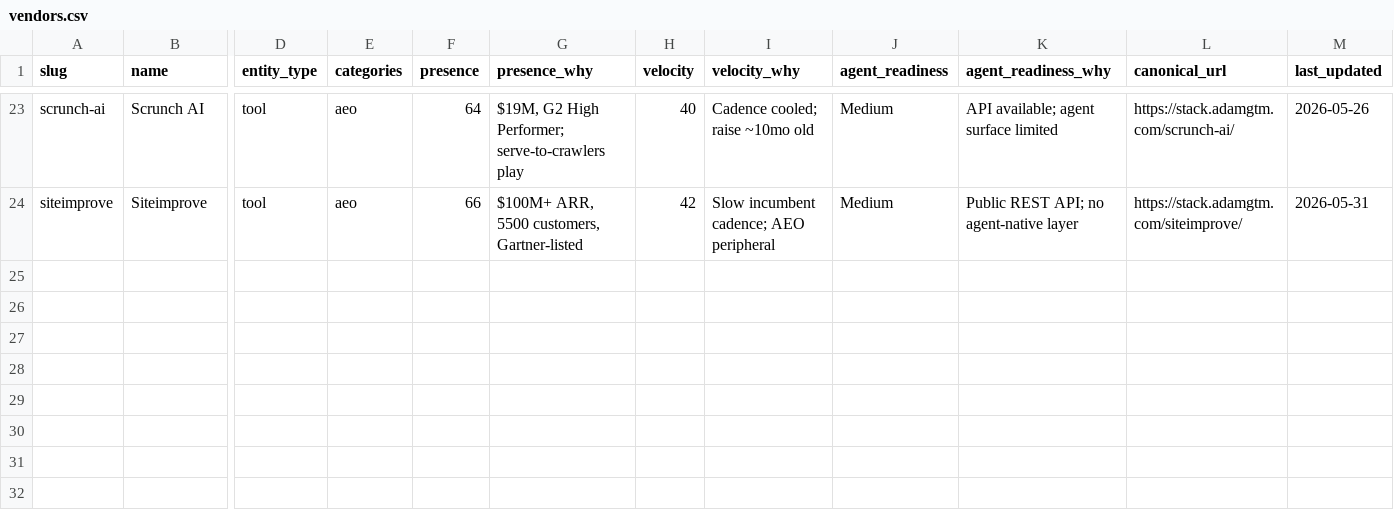
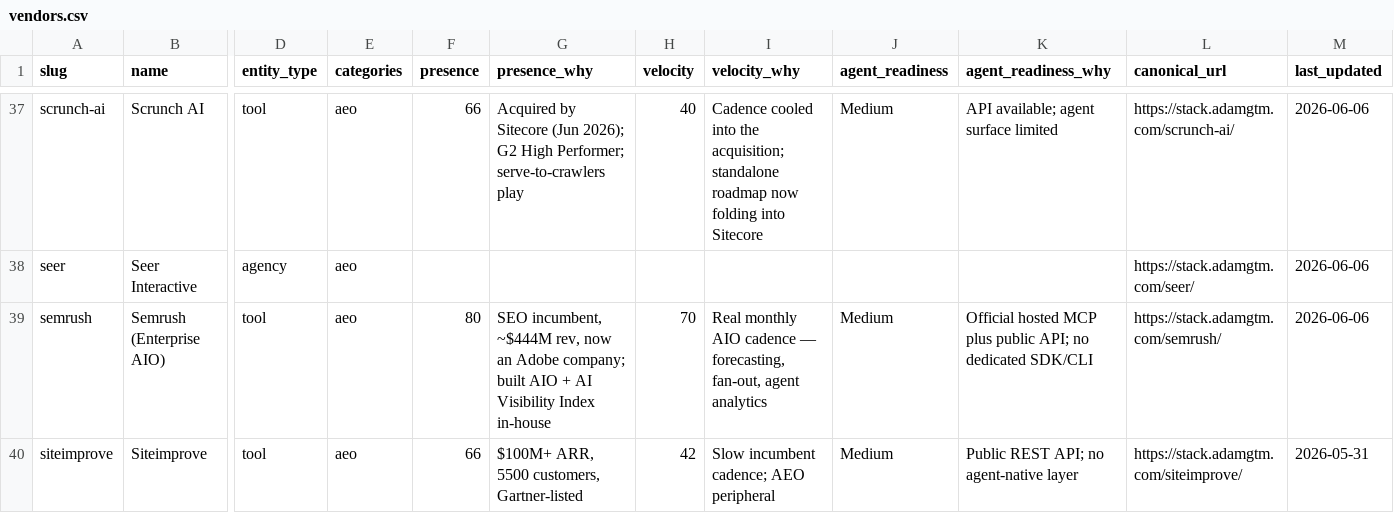
Before and after one commit to adamgtm/aeo-stack-report, a CSV file: data/vendors.csv, drawn as a sheet; only a part is shown, gaps mark what is left out; addresses are those after the commit; rows hold the shown columns only; the diff covers the shown part only; the diff names each change by its address in the sheet, - before the commit and + after, or states it on an @@ line.

Commit message:
Refresh 2026-06-06 — synced from adamgtm.com/stack

```diff
--- a/data/vendors.csv
+++ b/data/vendors.csv
-F37 (presence): 64
+F37 (presence): 66
-G37 (presence_why): $19M, G2 High…
+G37 (presence_why): Acquired by Sitecore (Jun 2026); G2 High…
-I37 (velocity_why): Cadence cooled; raise ~10mo old
+I37 (velocity_why): Cadence cooled into the acquisition; standalone roadmap now folding into Sitecore
-M37 (last_updated): 2026-05-26
+M37 (last_updated): 2026-06-06
+row 38: seer | Seer Interactive | agency | aeo |  |  |  |  |  |  | https://stack.adamgtm.com/seer/ | 2026-06-06
+row 39: semrush | Semrush (Enterprise AIO) | tool | aeo | 80 | SEO incumbent, ~$444M rev, now an Adobe company; built AIO + AI Visibility Index in-house | 70 | Real monthly AIO cadence — forecasting, fan-out, agent analytics | Medium | Official hosted MCP plus public API; no dedicated SDK/CLI | https://stack.adamgtm.com/semrush/ | 2026-06-06
```
Also changed, not shown: 14 added rows elsewhere in this file, 21 other files.
